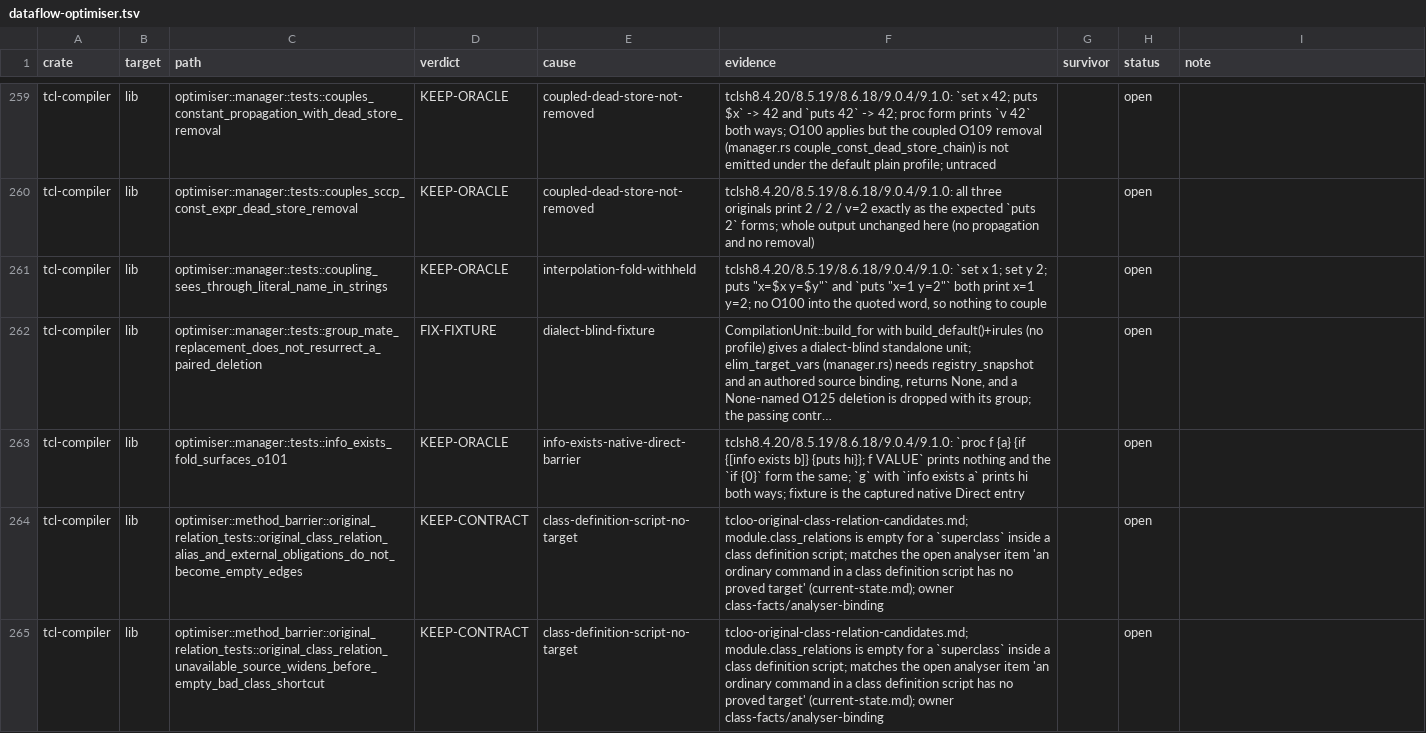
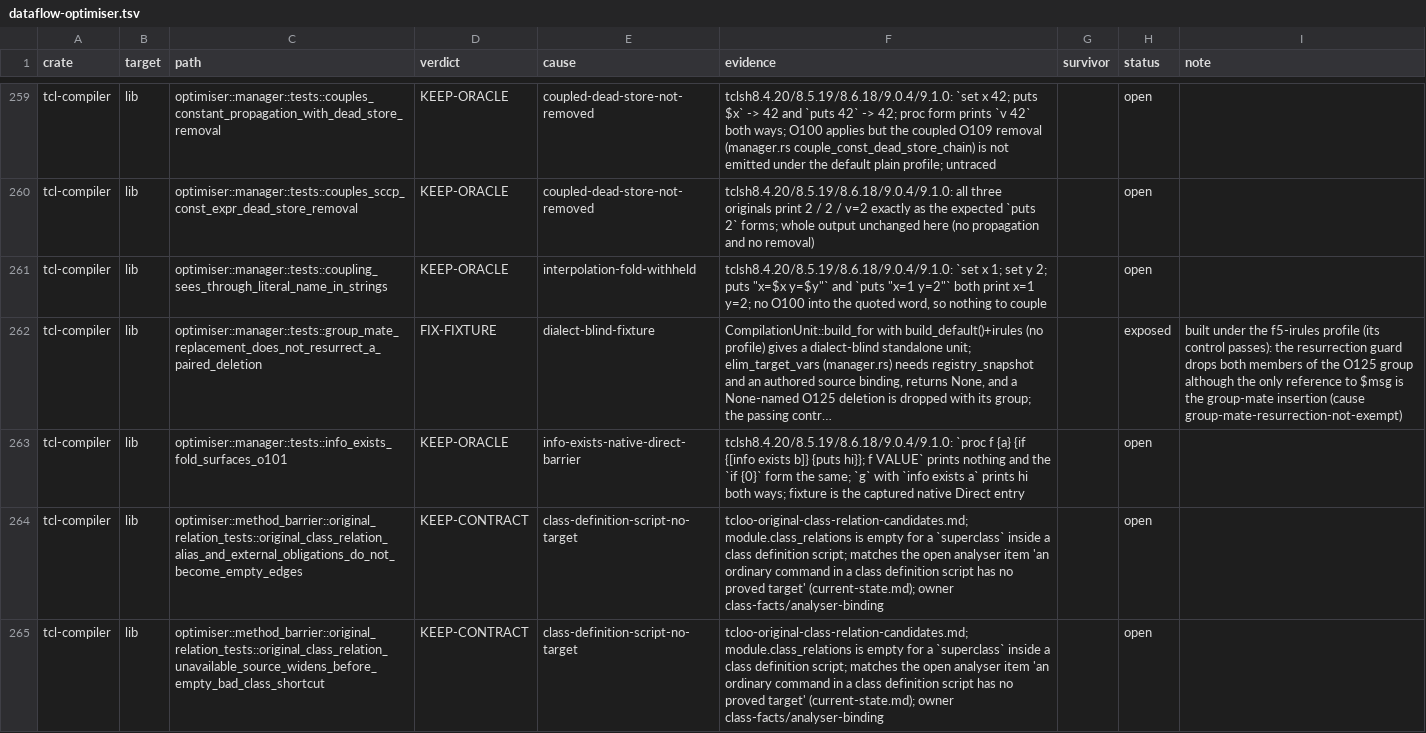
Before and after one commit to bitwisecook/tcl-lsp, a TSV file: docs/work/test-scrub/ledger/dataflow-optimiser.tsv, drawn as a sheet; only a part is shown, gaps mark what is left out; long unchanged cells end in …; the diff names each change by its address in the sheet, - before the commit and + after, or states it on an @@ line.

```diff
--- a/docs/work/test-scrub/ledger/dataflow-optimiser.tsv
+++ b/docs/work/test-scrub/ledger/dataflow-optimiser.tsv
-H262 (status): open
+H262 (status): exposed
-I262 (note): (empty)
+I262 (note): built under the f5-irules profile (its control passes): the resurrection guard drops both members of the O125 group although the only reference to $msg is the group-mate insertion (cause group-mate-resurrection-not-exempt)
```
Also changed, not shown: 1 other file.
